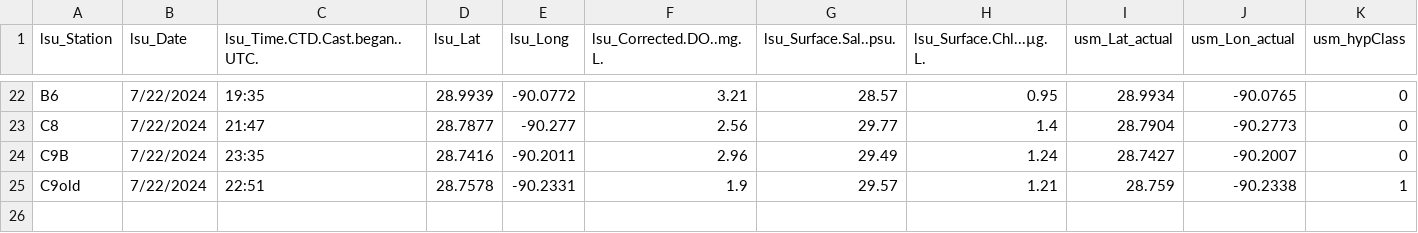
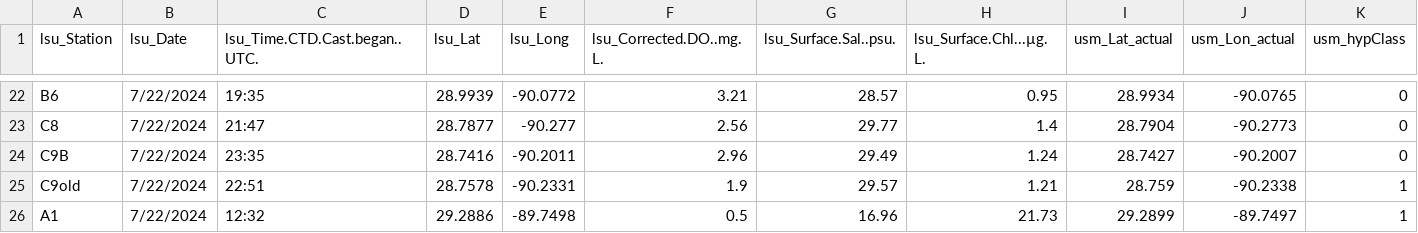
Before and after one commit to fish-pace/2026-proj-hypoxia-zones, a CSV file: contributor_folders/Harringmeyer/PACE_IS_Matchup_spectraPACE_LSU_Hypoxia_2425.csv, drawn as a sheet; only a part is shown, gaps mark what is left out; rows hold the shown columns only; the diff names each change by its address in the sheet, - before the commit and + after, or states it on an @@ line.

Commit message:
Add PACE matchup notebook and update related files

```diff
--- a/contributor_folders/Harringmeyer/PACE_IS_Matchup_spectraPACE_LSU_Hypoxia_2425.csv
+++ b/contributor_folders/Harringmeyer/PACE_IS_Matchup_spectraPACE_LSU_Hypoxia_2425.csv
+row 26: A1 | 7/22/2024 | 12:32 | 29.2886 | -89.7498 | 0.5 | 16.96 | 21.73 | 29.2899 | -89.7497 | 1
```
Also changed, not shown: 1 other file.
